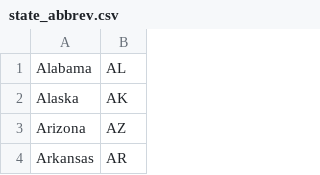
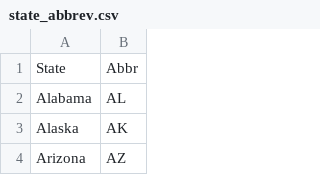
Before and after one commit to carljparker/data-512-final, a CSV file: data/state_abbrev.csv, drawn as a sheet; only a part is shown; the shorter side is filled out with more unchanged rows.

Commit message:
Add header row

```diff
--- a/data/state_abbrev.csv
+++ b/data/state_abbrev.csv
@@ -1 +1,2 @@
+State, Abbr
 Alabama,        AL
```
